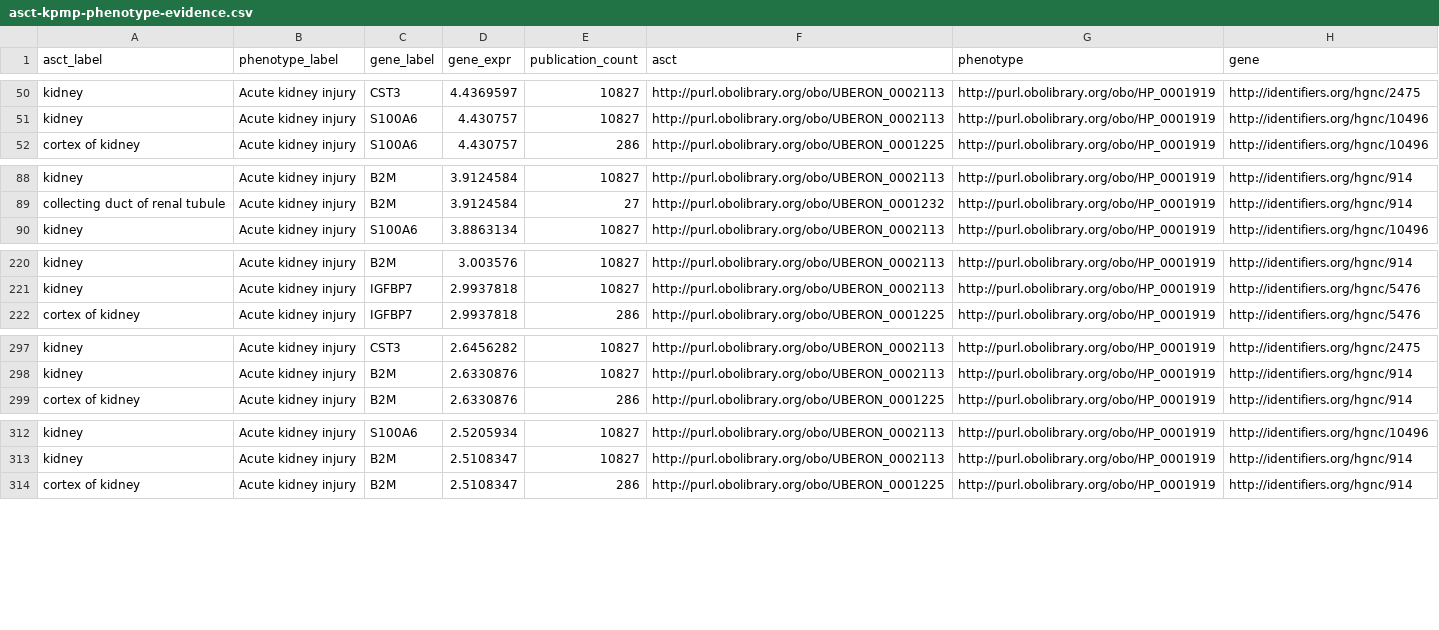
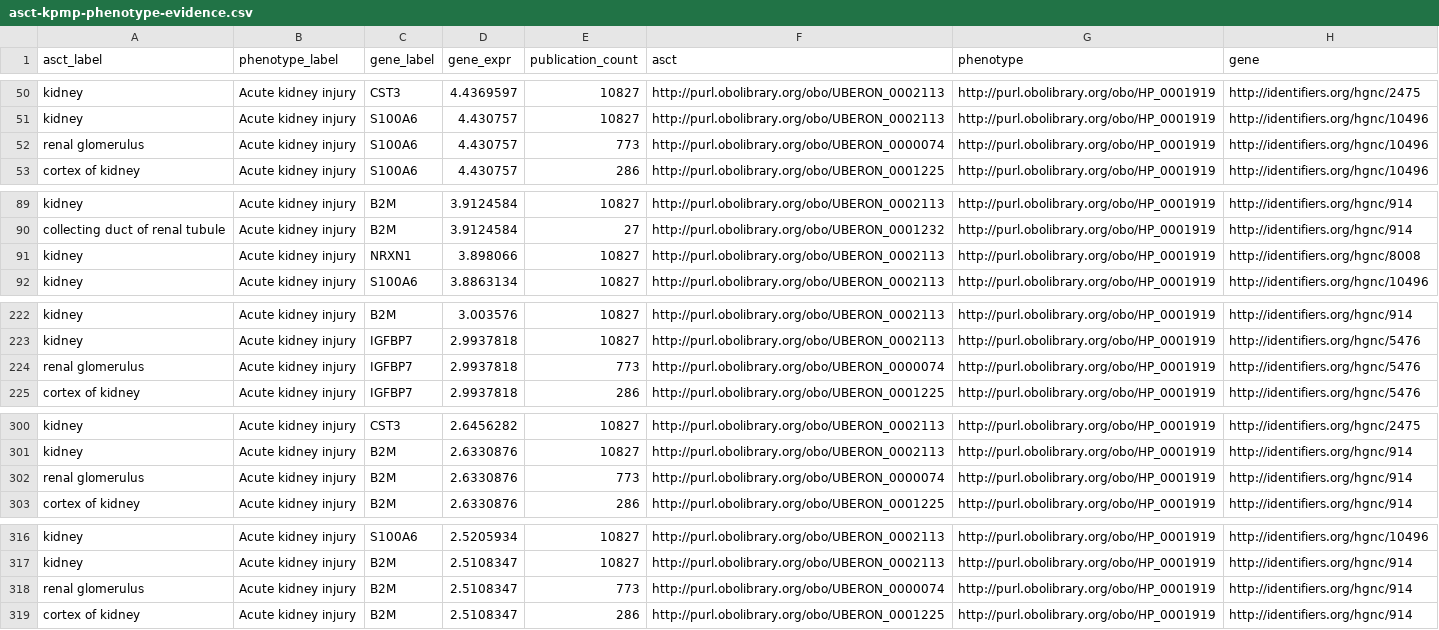
Before and after one commit to cns-iu/hra-hackathon-data, a CSV file: output-data/reports/atlas-ad-hoc/asct-kpmp-phenotype-evidence.csv, drawn as a sheet; only a part is shown, gaps mark what is left out; the diff covers the shown part only.

```diff
--- a/output-data/reports/atlas-ad-hoc/asct-kpmp-phenotype-evidence.csv
+++ b/output-data/reports/atlas-ad-hoc/asct-kpmp-phenotype-evidence.csv
@@ -51,2 +51,3 @@ kidney,Acute kidney injury,CST3,4.4369597,10827,http://purl.obolibrary.org/obo/U
 kidney,Acute kidney injury,S100A6,4.430757,10827,http://purl.obolibrary.org/obo/UBERON_0002113,http://purl.obolibrary.org/obo/HP_0001919,http://identifiers.org/hgnc/10496
+renal glomerulus,Acute kidney injury,S100A6,4.430757,773,http://purl.obolibrary.org/obo/UBERON_0000074,http://purl.obolibrary.org/obo/HP_0001919,http://identifiers.org/hgnc/10496
 cortex of kidney,Acute kidney injury,S100A6,4.430757,286,http://purl.obolibrary.org/obo/UBERON_0001225,http://purl.obolibrary.org/obo/HP_0001919,http://identifiers.org/hgnc/10496
@@ -89,2 +90,3 @@ kidney,Acute kidney injury,B2M,3.9124584,10827,http://purl.obolibrary.org/obo/UB
 collecting duct of renal tubule,Acute kidney injury,B2M,3.9124584,27,http://purl.obolibrary.org/obo/UBERON_0001232,http://purl.obolibrary.org/obo/HP_0001919,http://identifiers.org/hgnc/914
+kidney,Acute kidney injury,NRXN1,3.898066,10827,http://purl.obolibrary.org/obo/UBERON_0002113,http://purl.obolibrary.org/obo/HP_0001919,http://identifiers.org/hgnc/8008
 kidney,Acute kidney injury,S100A6,3.8863134,10827,http://purl.obolibrary.org/obo/UBERON_0002113,http://purl.obolibrary.org/obo/HP_0001919,http://identifiers.org/hgnc/10496
@@ -221,2 +223,3 @@ kidney,Acute kidney injury,B2M,3.003576,10827,http://purl.obolibrary.org/obo/UBE
 kidney,Acute kidney injury,IGFBP7,2.9937818,10827,http://purl.obolibrary.org/obo/UBERON_0002113,http://purl.obolibrary.org/obo/HP_0001919,http://identifiers.org/hgnc/5476
+renal glomerulus,Acute kidney injury,IGFBP7,2.9937818,773,http://purl.obolibrary.org/obo/UBERON_0000074,http://purl.obolibrary.org/obo/HP_0001919,http://identifiers.org/hgnc/5476
 cortex of kidney,Acute kidney injury,IGFBP7,2.9937818,286,http://purl.obolibrary.org/obo/UBERON_0001225,http://purl.obolibrary.org/obo/HP_0001919,http://identifiers.org/hgnc/5476
@@ -298,2 +301,3 @@ kidney,Acute kidney injury,CST3,2.6456282,10827,http://purl.obolibrary.org/obo/U
 kidney,Acute kidney injury,B2M,2.6330876,10827,http://purl.obolibrary.org/obo/UBERON_0002113,http://purl.obolibrary.org/obo/HP_0001919,http://identifiers.org/hgnc/914
+renal glomerulus,Acute kidney injury,B2M,2.6330876,773,http://purl.obolibrary.org/obo/UBERON_0000074,http://purl.obolibrary.org/obo/HP_0001919,http://identifiers.org/hgnc/914
 cortex of kidney,Acute kidney injury,B2M,2.6330876,286,http://purl.obolibrary.org/obo/UBERON_0001225,http://purl.obolibrary.org/obo/HP_0001919,http://identifiers.org/hgnc/914
@@ -313,2 +317,3 @@ kidney,Acute kidney injury,S100A6,2.5205934,10827,http://purl.obolibrary.org/obo
 kidney,Acute kidney injury,B2M,2.5108347,10827,http://purl.obolibrary.org/obo/UBERON_0002113,http://purl.obolibrary.org/obo/HP_0001919,http://identifiers.org/hgnc/914
+renal glomerulus,Acute kidney injury,B2M,2.5108347,773,http://purl.obolibrary.org/obo/UBERON_0000074,http://purl.obolibrary.org/obo/HP_0001919,http://identifiers.org/hgnc/914
 cortex of kidney,Acute kidney injury,B2M,2.5108347,286,http://purl.obolibrary.org/obo/UBERON_0001225,http://purl.obolibrary.org/obo/HP_0001919,http://identifiers.org/hgnc/914
```
Also changed, not shown: 3 added rows and 5 moved rows elsewhere in this file, output-data/reports/ad-hoc/edges-per-type.csv, output-data/reports/ad-hoc/named-graphs.csv, 19 other files.
